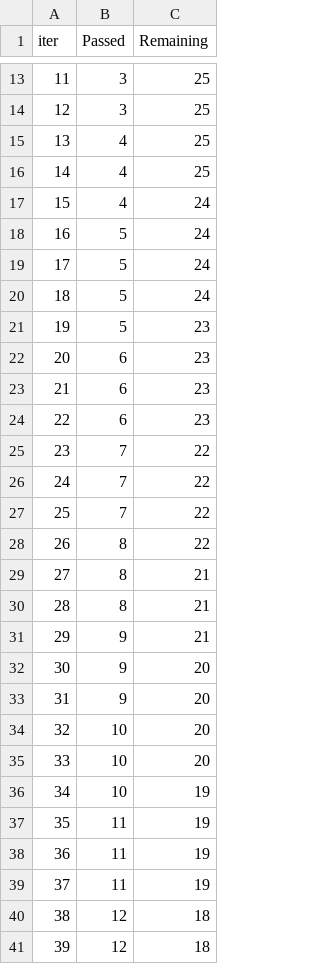
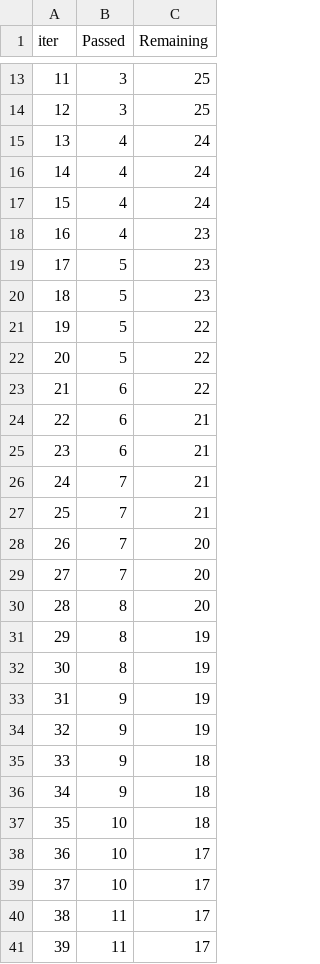
Before and after one commit to Harsimran-singh-7765/Mlproject, a TSV file: catboost_info/time_left.tsv, drawn as a sheet; only a part is shown, gaps mark what is left out; the diff covers the shown part only.

```diff
--- a/catboost_info/time_left.tsv
+++ b/catboost_info/time_left.tsv
@@ -14,28 +14,28 @@ iter	Passed	Remaining
 12	3	25
-13	4	25
-14	4	25
+13	4	24
+14	4	24
 15	4	24
-16	5	24
-17	5	24
-18	5	24
-19	5	23
-20	6	23
-21	6	23
-22	6	23
-23	7	22
-24	7	22
-25	7	22
-26	8	22
-27	8	21
-28	8	21
-29	9	21
-30	9	20
-31	9	20
-32	10	20
-33	10	20
-34	10	19
-35	11	19
-36	11	19
-37	11	19
-38	12	18
-39	12	18
+16	4	23
+17	5	23
+18	5	23
+19	5	22
+20	5	22
+21	6	22
+22	6	21
+23	6	21
+24	7	21
+25	7	21
+26	7	20
+27	7	20
+28	8	20
+29	8	19
+30	8	19
+31	9	19
+32	9	19
+33	9	18
+34	9	18
+35	10	18
+36	10	17
+37	10	17
+38	11	17
+39	11	17
```
Also changed, not shown: 102 edited cells elsewhere in this file, 6 other files.
